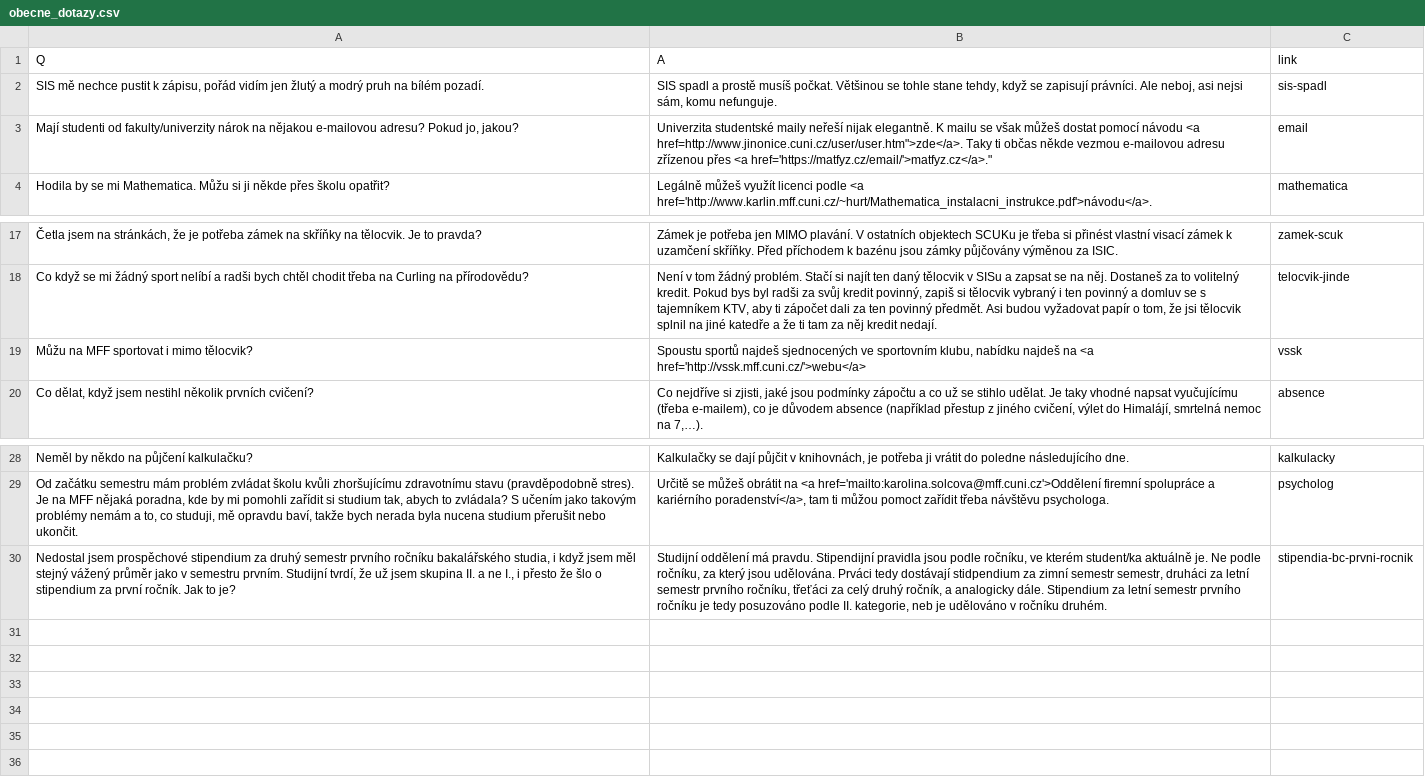
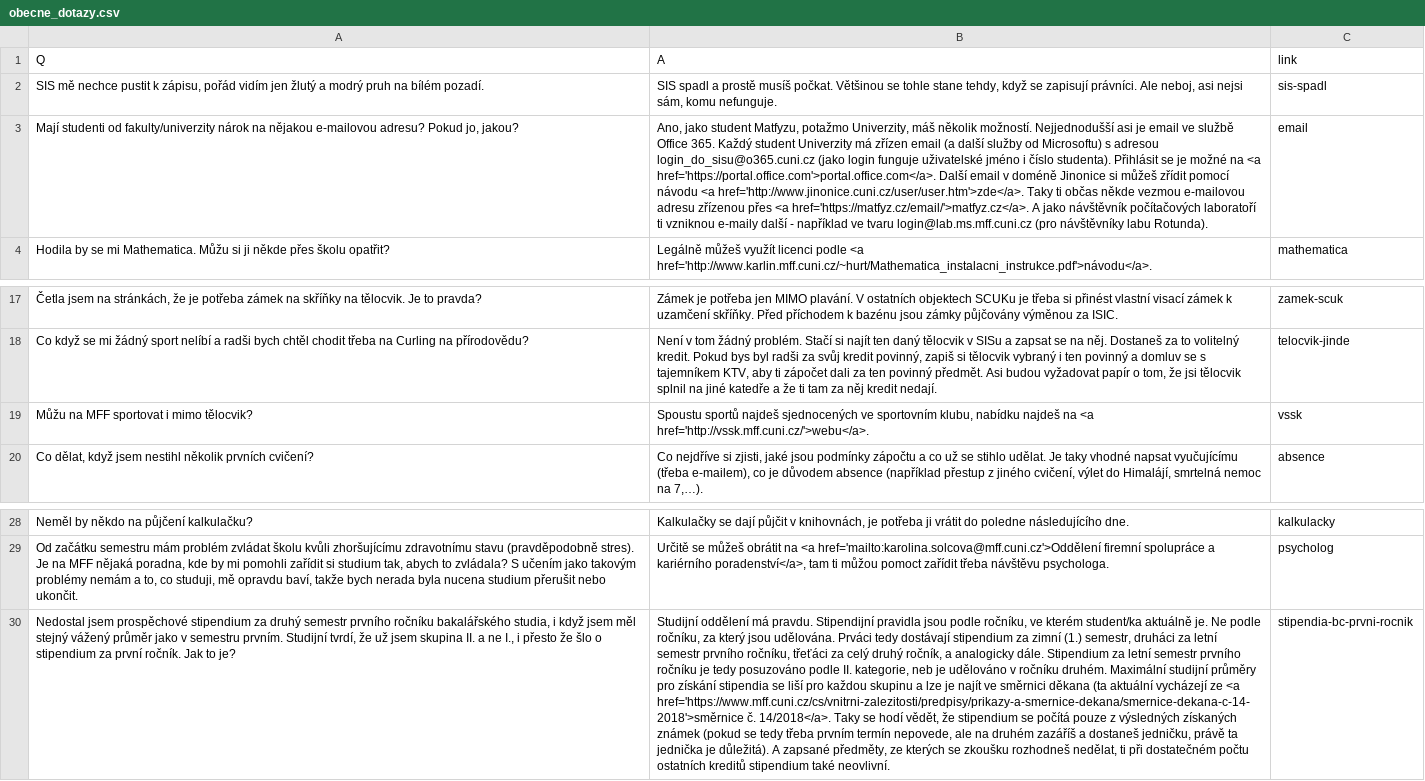
Before and after one commit to mff-skas/matfyzFAQ, a CSV file: questions_answers/obecne_dotazy.csv, drawn as a sheet; only a part is shown, gaps mark what is left out; the diff names each change by its address in the sheet, - before the commit and + after, or states it on an @@ line.

```diff
--- a/questions_answers/obecne_dotazy.csv
+++ b/questions_answers/obecne_dotazy.csv
-B3 (A): Univerzita studentské maily neřeší nijak elegantně. K mailu se však můžeš dostat pomocí návodu <a href=http://www.jinonice.cuni.cz/user/user.htm">zde</a>. Taky ti občas někde vezmou e-mailovou adresu zřízenou přes <a href='https://matfyz.cz/email/'>matfyz.cz</a>."
+B3 (A): Ano, jako student Matfyzu, potažmo Univerzity, máš několik možností. Nejjednodušší asi je email ve službě Office 365. Každý student Univerzity má zřízen email (a další služby od Microsoftu) s adresou login_do_sisu@o365.cuni.cz (jako login funguje uživatelské jméno i číslo studenta). Přihlásit se je možné na <a href='https://portal.office.com'>portal.office.com</a>. Další email v doméně Jinonice si můžeš zřídit pomocí návodu <a href='http://www.jinonice.cuni.cz/user/user.htm'>zde</a>. Taky ti občas někde vezmou e-mailovou adresu zřízenou přes <a href='https://matfyz.cz/email/'>matfyz.cz</a>. A jako návštěvník počítačových laboratoří ti vzniknou e-maily další - například ve tvaru login@lab.ms.mff.cuni.cz (pro návštěvníky labu Rotunda).
-B19 (A): …na <a href='http://vssk.mff.cuni.cz/'>webu</a>
+B19 (A): …na <a href='http://vssk.mff.cuni.cz/'>webu</a>.
-B30 (A): …tedy dostávají stidpendium za zimní semestr semestr, druháci za letní semestr prvního ročníku, třeťáci za celý druhý ročník, a analogicky dále. Stipendium za letní semestr prvního ročníku je tedy posuzováno podle II. kategorie, neb je udělováno v ročníku druhém.
+B30 (A): …tedy dostávají stipendium za zimní (1.) semestr, druháci za letní semestr prvního ročníku, třeťáci za celý druhý ročník, a analogicky dále. Stipendium za letní semestr prvního ročníku je tedy posuzováno podle II. kategorie, neb je udělováno v ročníku druhém. Maximální studijní průměry pro získání stipendia se liší pro každou skupinu a lze je najít ve směrnici děkana (ta aktuální vycházejí ze <a href='https://www.mff.cuni.cz/cs/vnitrni-zalezitosti/predpisy/prikazy-a-smernice-dekana/smernice-dekana-c-14-2018'>směrnice č. 14/2018</a>. Taky se hodí vědět, že stipendium se počítá pouze z výsledných získaných známek (pokud se tedy třeba prvním termín nepovede, ale na druhém zazáříš a dostaneš jedničku, právě ta jednička je důležitá). A zapsané předměty, ze kterých se zkoušku rozhodneš nedělat, ti při dostatečném počtu ostatních kreditů stipendium také neovlivní.
```
Also changed, not shown: questions_answers/matematicke_dotazy.csv.
